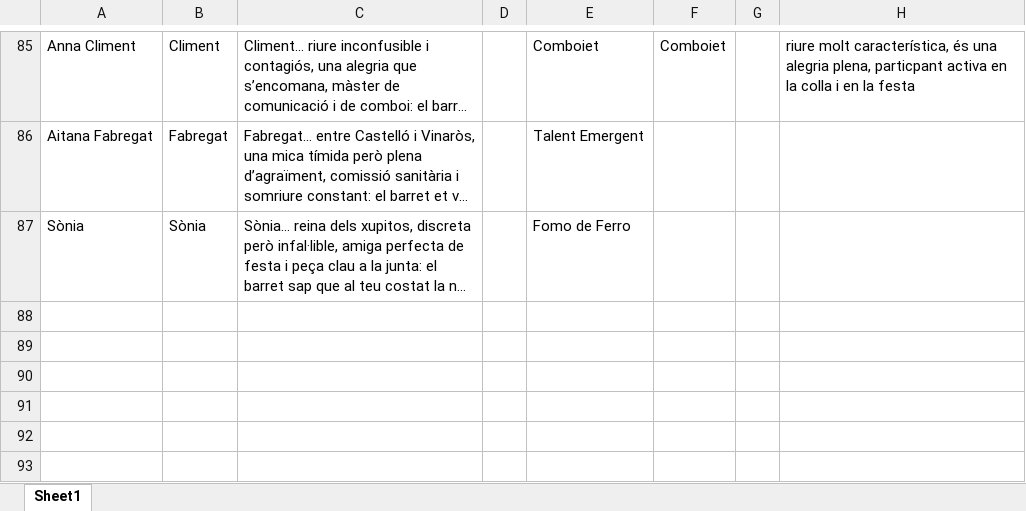
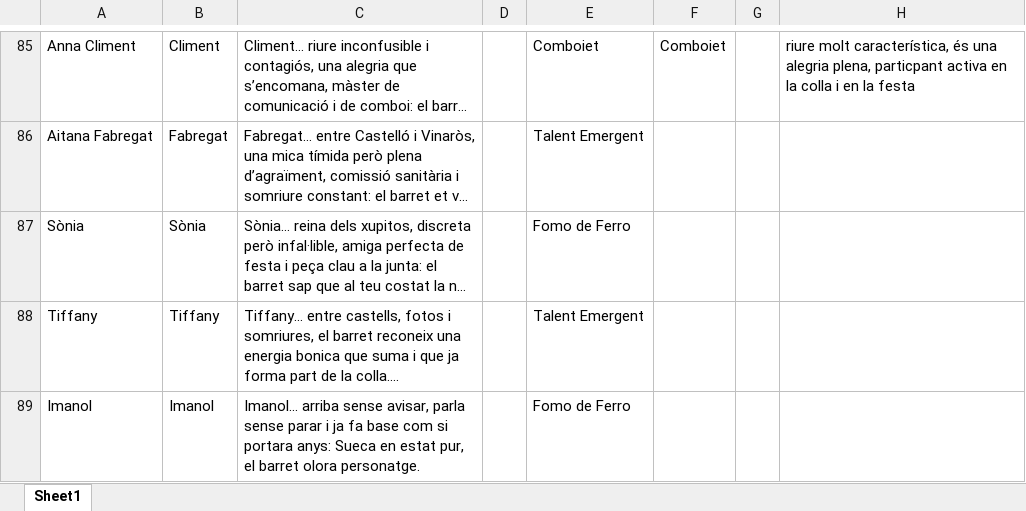
Before and after one commit to adrianabreu/MuixeDinarNadal2025, an Excel workbook: barret_magic_muixeranga_COMPLET.xlsx, sheet Sheet1, drawn as a sheet; only a part is shown, gaps mark what is left out; long unchanged cells end in …; values as stored, in another font and other column widths than the file's, no borders; charts and pictures not drawn; the diff names each change by its address in the sheet, - before the commit and + after, or states it on an @@ line.

Commit message:
actualizats personatges

```diff
--- a/barret_magic_muixeranga_COMPLET.xlsx (sheet Sheet1)
+++ b/barret_magic_muixeranga_COMPLET.xlsx (sheet Sheet1)
+row 88: Tiffany | Tiffany | Tiffany... entre castells, fotos i somriures, el barret reconeix una energia bonica que suma i que ja forma part de la colla.... |  | Talent Emergent
+row 89: Imanol | Imanol | Imanol... arriba sense avisar, parla sense parar i ja fa base com si portara anys: Sueca en estat pur, el barret olora personatge. |  | Fomo de Ferro
```
Also changed, not shown: 2 other files.
